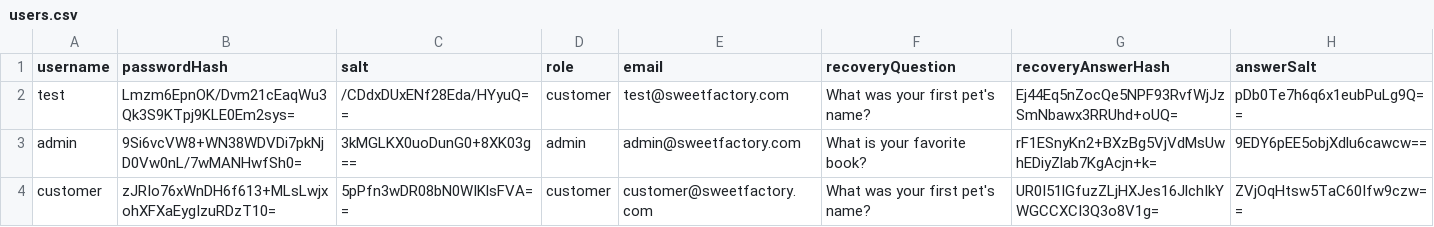
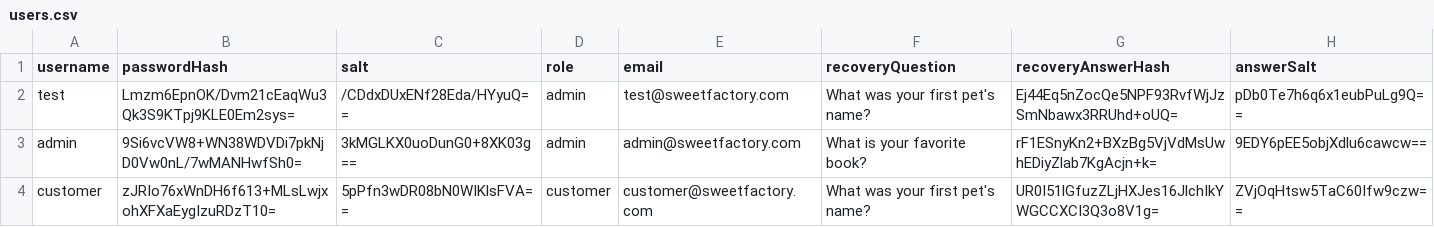
Before and after one commit to Say-re/cpsc-6119-group-project, a CSV file: src/main/java/data/users.csv, drawn as a sheet.

Commit message:
Task: Update admin dashboard to support minimal user management tab

```diff
--- a/src/main/java/data/users.csv
+++ b/src/main/java/data/users.csv
@@ -1,3 +1,3 @@
 username,passwordHash,salt,role,email,recoveryQuestion,recoveryAnswerHash,answerSalt
-test,Lmzm6EpnOK/Dvm21cEaqWu3Qk3S9KTpj9KLE0Em2sys=,/CDdxDUxENf28Eda/HYyuQ==,customer,test@sweetfactory.com,What was your first pet's name?,Ej44Eq5nZocQe5NPF93RvfWjJzSmNbawx3RRUhd+oUQ=,pDb0Te7h6q6x1eubPuLg9Q==
+test,Lmzm6EpnOK/Dvm21cEaqWu3Qk3S9KTpj9KLE0Em2sys=,/CDdxDUxENf28Eda/HYyuQ==,admin,test@sweetfactory.com,What was your first pet's name?,Ej44Eq5nZocQe5NPF93RvfWjJzSmNbawx3RRUhd+oUQ=,pDb0Te7h6q6x1eubPuLg9Q==
 admin,9Si6vcVW8+WN38WDVDi7pkNjD0Vw0nL/7wMANHwfSh0=,3kMGLKX0uoDunG0+8XK03g==,admin,admin@sweetfactory.com,What is your favorite book?,rF1ESnyKn2+BXzBg5VjVdMsUwhEDiyZlab7KgAcjn+k=,9EDY6pEE5objXdlu6cawcw==
```
Also changed, not shown: 4 other files.
